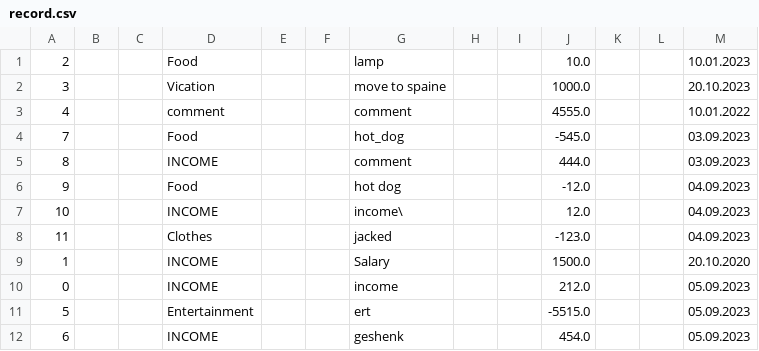
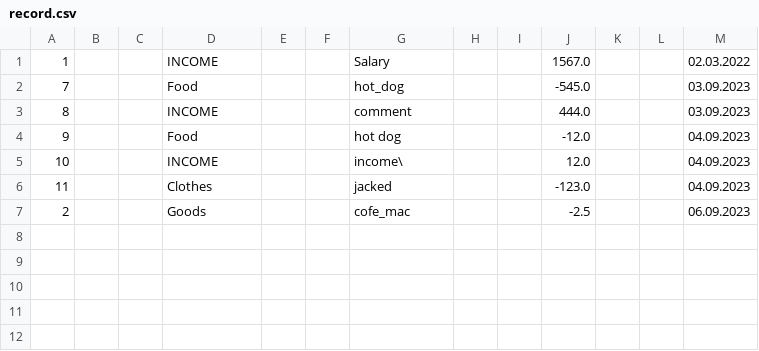
Before and after one commit to Wados-O/Cash_Master, a CSV file: res/record.csv, drawn as a sheet; removed rows and columns are numbered as before the commit, all else as after; the diff names each change by its address in the sheet, - before the commit and + after, or states it on an @@ line.

```diff
--- a/res/record.csv
+++ b/res/record.csv
-row 1: 2 |  |  | Food |  |  | lamp |  |  | 10.0 |  |  | 10.01.2023
-row 2: 3 |  |  | Vication |  |  | move to spaine |  |  | 1000.0 |  |  | 20.10.2023
-row 3: 4 |  |  | comment |  |  | comment |  |  | 4555.0 |  |  | 10.01.2022
+row 1: 1 |  |  | INCOME |  |  | Salary |  |  | 1567.0 |  |  | 02.03.2022
-row 9: 1 |  |  | INCOME |  |  | Salary |  |  | 1500.0 |  |  | 20.10.2020
-row 10: 0 |  |  | INCOME |  |  | income |  |  | 212.0 |  |  | 05.09.2023
-row 11: 5 |  |  | Entertainment |  |  | ert |  |  | -5515.0 |  |  | 05.09.2023
-row 12: 6 |  |  | INCOME |  |  | geshenk |  |  | 454.0 |  |  | 05.09.2023
+row 7: 2 |  |  | Goods |  |  | cofe_mac |  |  | -2.5 |  |  | 06.09.2023
```
Also changed, not shown: 2 other files.
